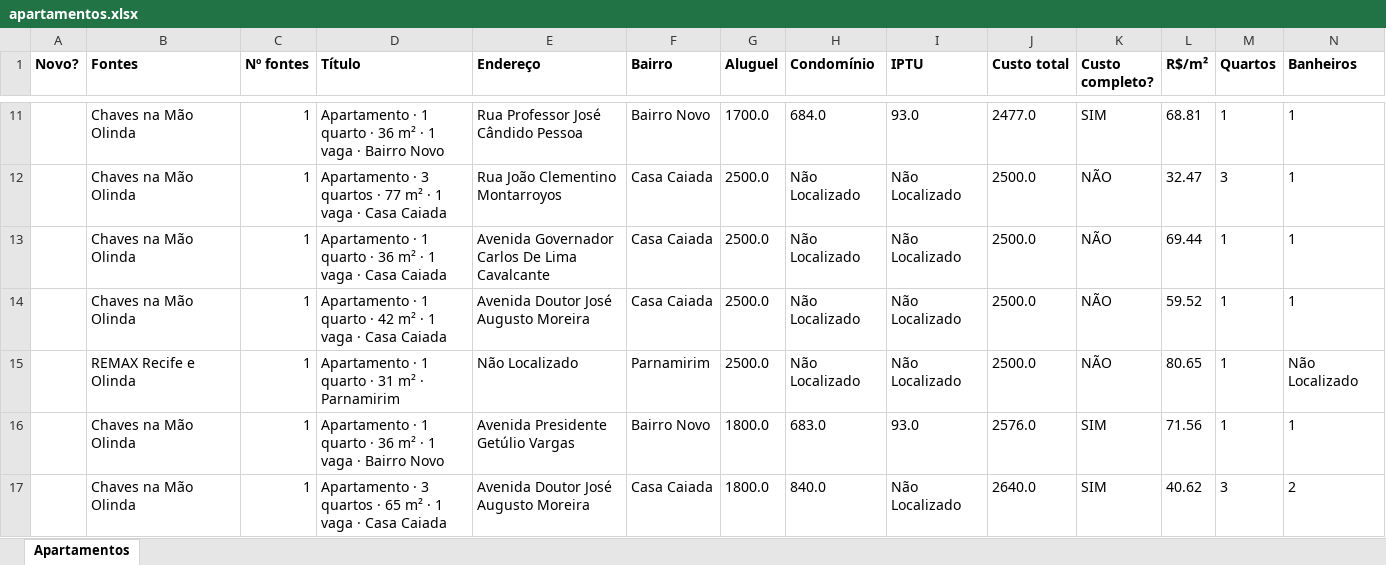
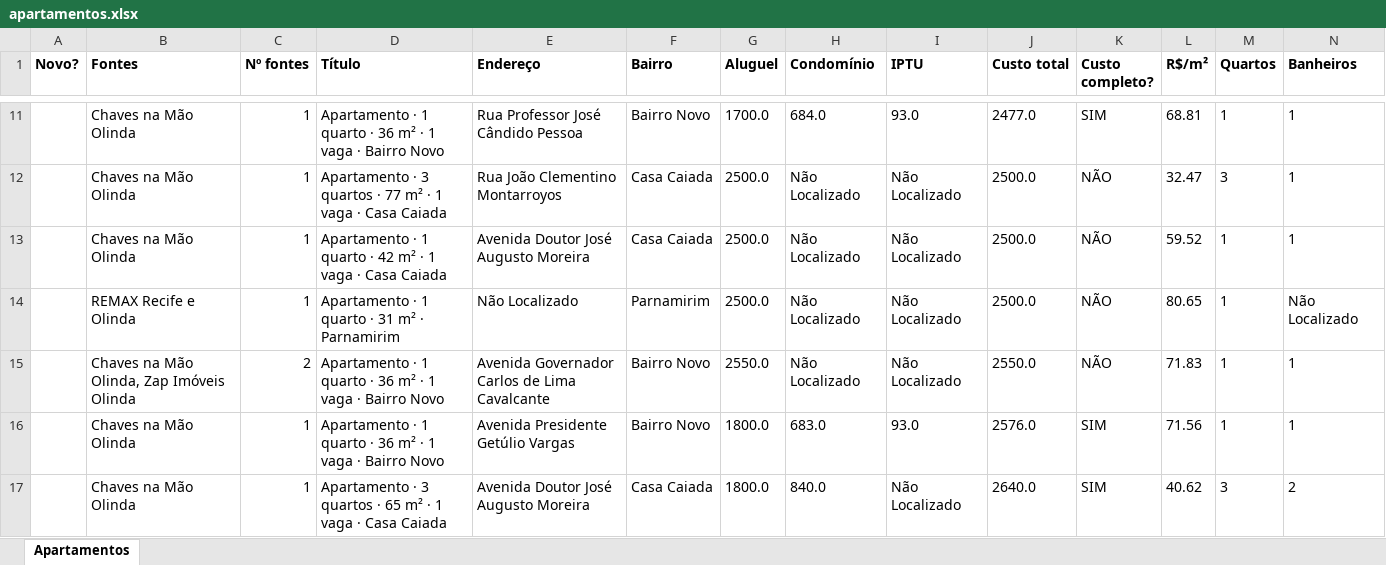
Before and after one commit to jlfig13/busca-imovel, an Excel workbook: saida/apartamentos.xlsx, sheet Apartamentos, drawn as a sheet; only a part is shown, gaps mark what is left out; values as stored, in another font and other column widths than the file's, no borders; removed rows and columns are numbered as before the commit, all else as after; rows hold the shown columns only; the diff covers the shown part only; the diff names each change by its address in the sheet, - before the commit and + after, or states it on an @@ line.

```diff
--- a/saida/apartamentos.xlsx (sheet Apartamentos)
+++ b/saida/apartamentos.xlsx (sheet Apartamentos)
-row 13:  | Chaves na Mão Olinda | 1 | Apartamento · 1 quarto · 36 m² · 1 vaga · Casa Caiada | Avenida Governador Carlos De Lima Cavalcante | Casa Caiada | 2500.0 | Não Localizado | Não Localizado | 2500.0 | NÃO | 69.44 | 1 | 1
+row 15:  | Chaves na Mão Olinda, Zap Imóveis Olinda | 2 | Apartamento · 1 quarto · 36 m² · 1 vaga · Bairro Novo | Avenida Governador Carlos de Lima Cavalcante | Bairro Novo | 2550.0 | Não Localizado | Não Localizado | 2550.0 | NÃO | 71.83 | 1 | 1
```
Also changed, not shown: 2 added rows, 3 removed rows and 18 edited cells elsewhere in this sheet, 1 other file.
